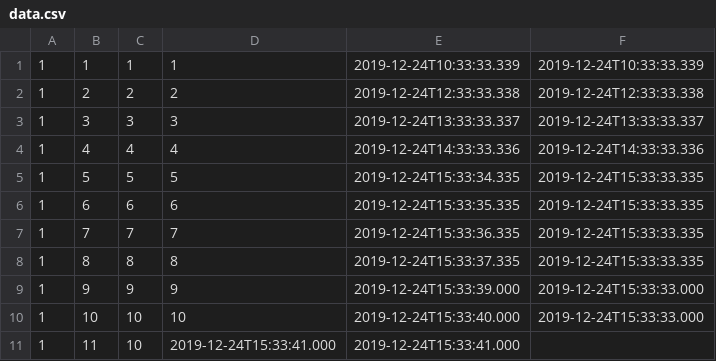
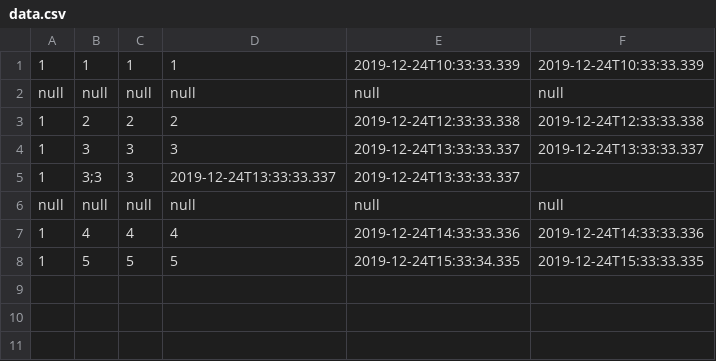
Before and after one commit to dkovzan/ecocontainer, a CSV file: src/main/resources/containerData/data.csv, drawn as a sheet.

Commit message:
validation of csv values implemented

```diff
--- a/src/main/resources/containerData/data.csv
+++ b/src/main/resources/containerData/data.csv
@@ -1,11 +1,8 @@
 1,1,1,1,2019-12-24T10:33:33.339,2019-12-24T10:33:33.339
+null,null,null,null,null,null
 1,2,2,2,2019-12-24T12:33:33.338,2019-12-24T12:33:33.338
 1,3,3,3,2019-12-24T13:33:33.337,2019-12-24T13:33:33.337
+1,3;3,3,2019-12-24T13:33:33.337,2019-12-24T13:33:33.337
+null,null,null,null,null,null
 1,4,4,4,2019-12-24T14:33:33.336,2019-12-24T14:33:33.336
 1,5,5,5,2019-12-24T15:33:34.335,2019-12-24T15:33:33.335
-1,6,6,6,2019-12-24T15:33:35.335,2019-12-24T15:33:33.335
-1,7,7,7,2019-12-24T15:33:36.335,2019-12-24T15:33:33.335
-1,8,8,8,2019-12-24T15:33:37.335,2019-12-24T15:33:33.335
-1,9,9,9,2019-12-24T15:33:39.000,2019-12-24T15:33:33.000
-1,10,10,10,2019-12-24T15:33:40.000,2019-12-24T15:33:33.000
-1,11,10,2019-12-24T15:33:41.000,2019-12-24T15:33:41.000
```
Also changed, not shown: 8 other files.
